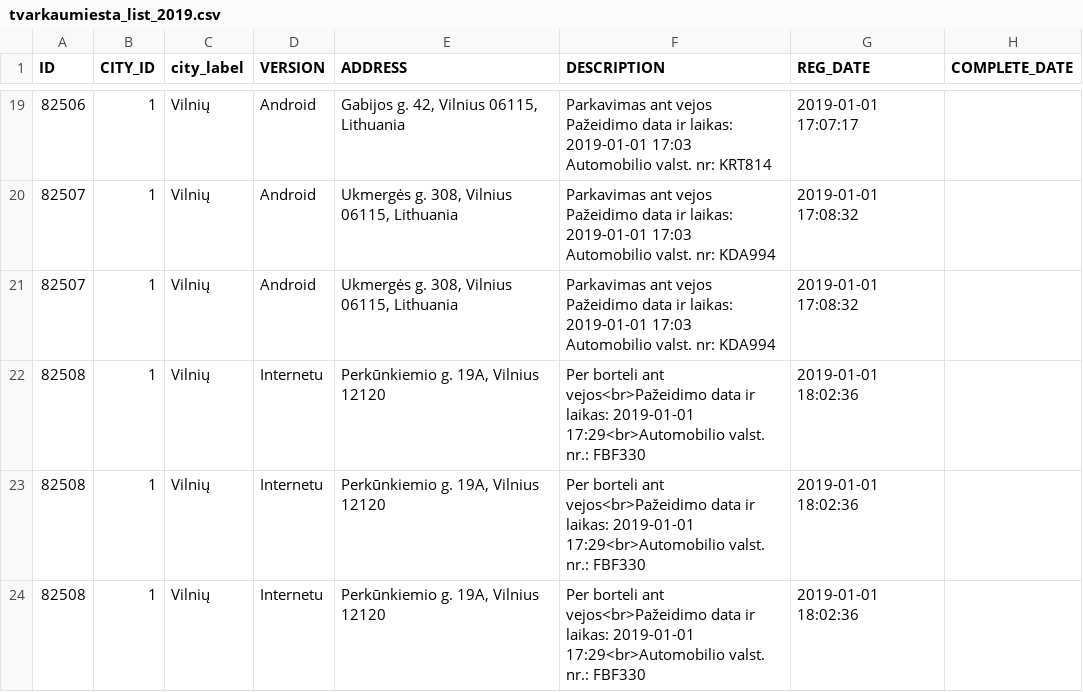
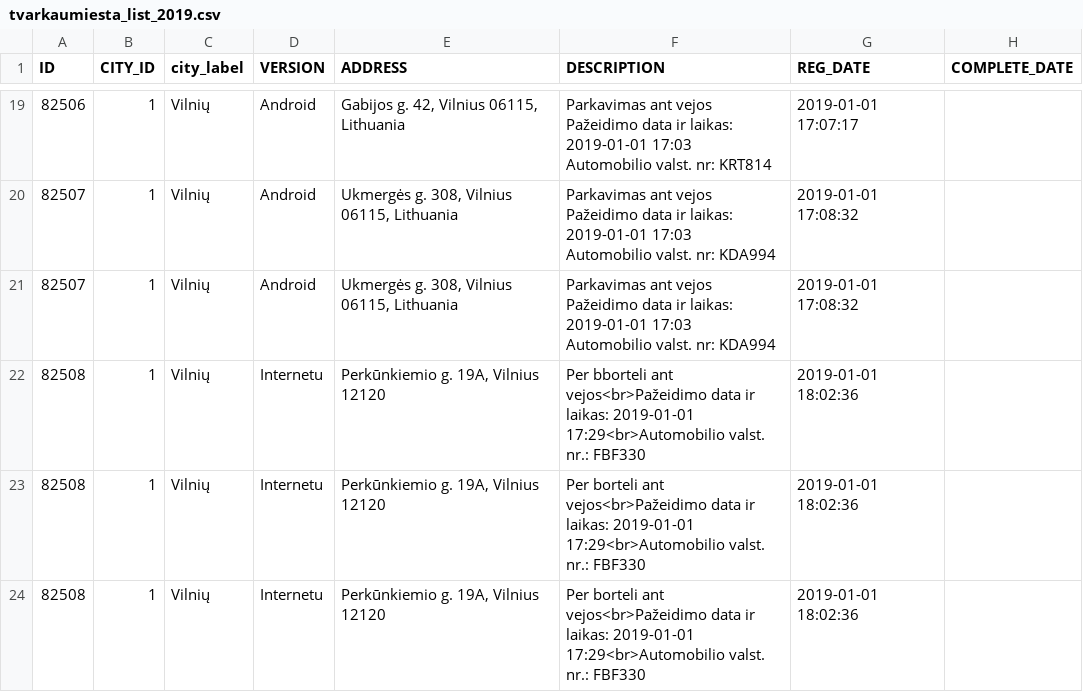
Before and after one commit to vilnius/problemos, a CSV file: data/tvarkaumiesta_list_2019.csv, drawn as a sheet; only a part is shown, gaps mark what is left out; the diff names each change by its address in the sheet, - before the commit and + after, or states it on an @@ line.

Commit message:
automatic nightly update

```diff
--- a/data/tvarkaumiesta_list_2019.csv
+++ b/data/tvarkaumiesta_list_2019.csv
-F22 (DESCRIPTION): Per borteli ant vejos<br>Pažeidimo…
+F22 (DESCRIPTION): Per bborteli ant vejos<br>Pažeidimo…
```
